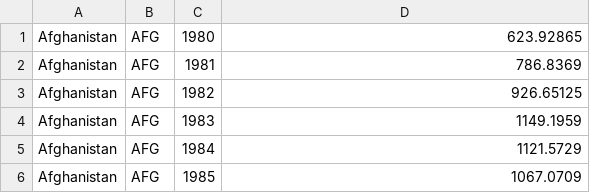
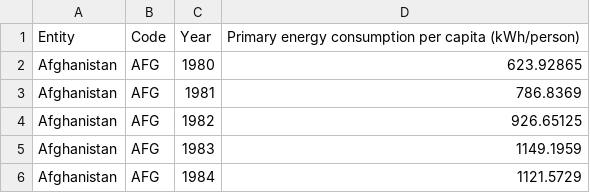
Before and after one commit to TeamDev-IP/JxBrowser-Gallery, a CSV file: web-server/chart-rendering/server/src/main/resources/per-capita-energy-use.csv, drawn as a sheet; only a part is shown; the shorter side is filled out with more unchanged rows; the diff names each change by its address in the sheet, - before the commit and + after, or states it on an @@ line.

```diff
--- a/web-server/chart-rendering/server/src/main/resources/per-capita-energy-use.csv
+++ b/web-server/chart-rendering/server/src/main/resources/per-capita-energy-use.csv
+row 1: Entity | Code | Year | Primary energy consumption per capita (kWh/person)
```
Also changed, not shown: web-server/chart-rendering/server/src/main/resources/energy-consumption-by-source.csv, 1 other file.
